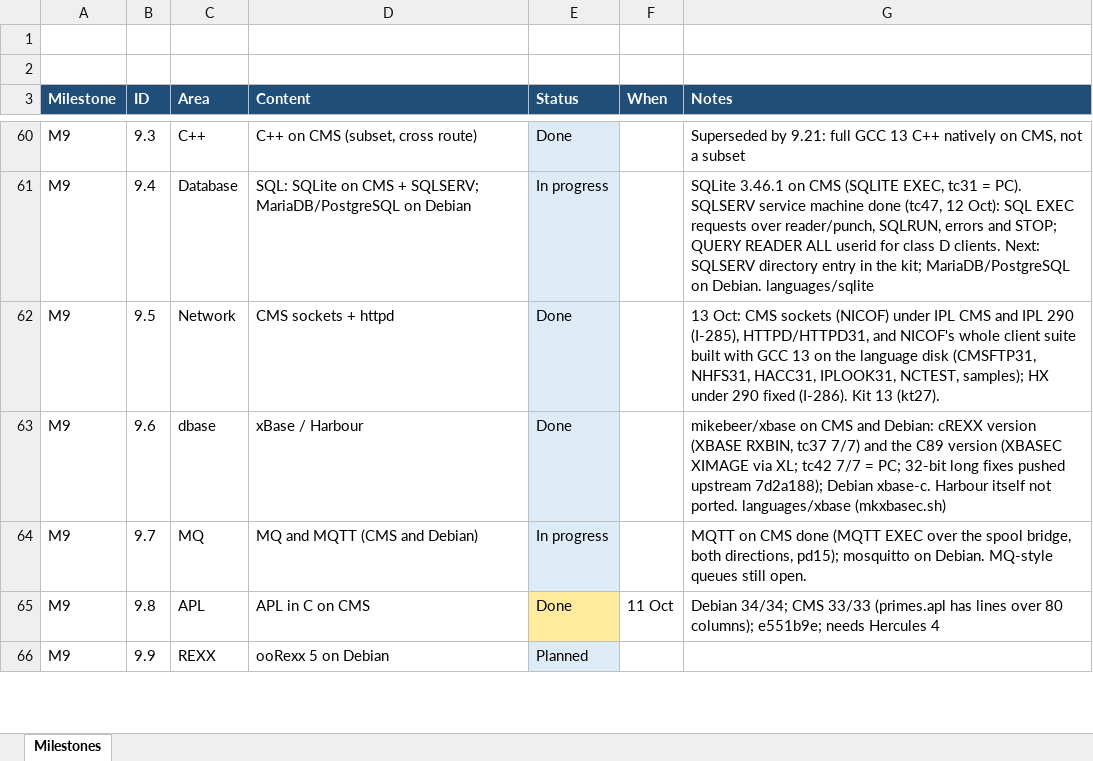
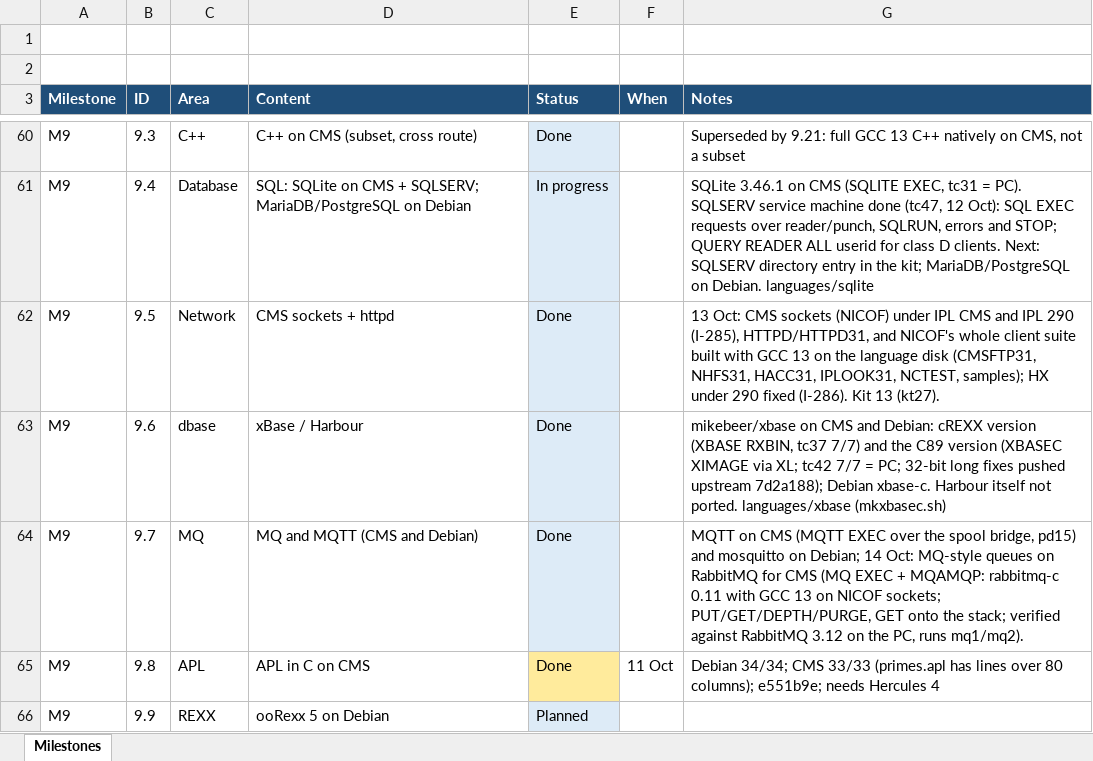
Before and after one commit to mikebeer/vm370plus, an Excel workbook: docs/VM370PLUS-Milestones.xlsx, sheet Milestones, drawn as a sheet; only a part is shown, gaps mark what is left out; values as stored, in another font and other column widths than the file's, no borders; the diff names each change by its address in the sheet, - before the commit and + after, or states it on an @@ line.

```diff
--- a/docs/VM370PLUS-Milestones.xlsx (sheet Milestones)
+++ b/docs/VM370PLUS-Milestones.xlsx (sheet Milestones)
-E64 (Status): In progress
+E64 (Status): Done
-G64 (Notes): …on CMS done (MQTT EXEC over the spool bridge, both directions, pd15); mosquitto on Debian. MQ-style queues still open.
+G64 (Notes): …on CMS (MQTT EXEC over the spool bridge, pd15) and mosquitto on Debian; 14 Oct: MQ-style queues on RabbitMQ for CMS (MQ EXEC + MQAMQP: rabbitmq-c 0.11 with GCC 13 on NICOF sockets; PUT/GET/DEPTH/PURGE, GET onto the stack; verified against RabbitMQ 3.12 on the PC, runs mq1/mq2).
```
Also changed, not shown: 36 other files.
